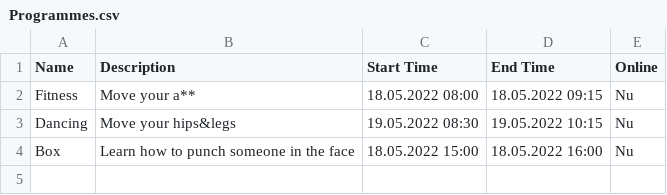
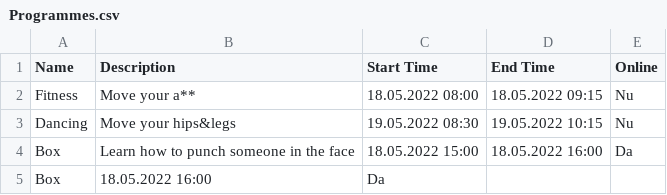
Before and after one commit to comanpatricia/Gym, a CSV file: src/Command/Programmes.csv, drawn as a sheet.

```diff
--- a/src/Command/Programmes.csv
+++ b/src/Command/Programmes.csv
@@ -3,2 +3,3 @@ Fitness|Move your a**|18.05.2022 08:00|18.05.2022 09:15|Nu
 Dancing|Move your hips&legs|19.05.2022 08:30|19.05.2022 10:15|Nu
-Box|Learn how to punch someone in the face|18.05.2022 15:00|18.05.2022 16:00|Nu
+Box|Learn how to punch someone in the face|18.05.2022 15:00|18.05.2022 16:00|Da
+Box|18.05.2022 16:00|Da
```
Also changed, not shown: 7 other files.
